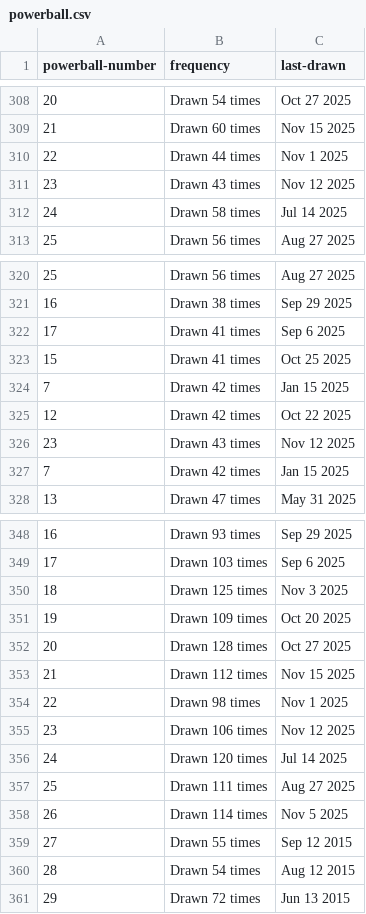
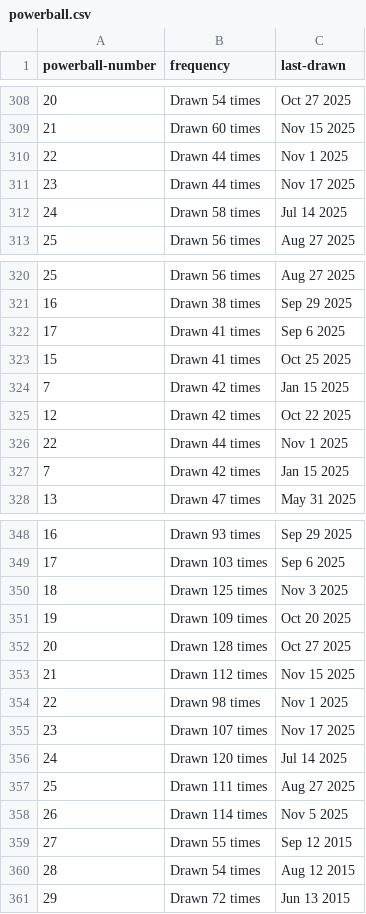
Before and after one commit to kv-hearst/powerball, a CSV file: data/powerball.csv, drawn as a sheet; only a part is shown, gaps mark what is left out.

```diff
--- a/data/powerball.csv
+++ b/data/powerball.csv
@@ -310,3 +310,3 @@ powerball-number,frequency,last-drawn
 22,Drawn 44 times,Nov 1 2025
-23,Drawn 43 times,Nov 12 2025
+23,Drawn 44 times,Nov 17 2025
 24,Drawn 58 times,Jul 14 2025
@@ -325,3 +325,3 @@ powerball-number,frequency,last-drawn
 12,Drawn 42 times,Oct 22 2025
-23,Drawn 43 times,Nov 12 2025
+22,Drawn 44 times,Nov 1 2025
 7,Drawn 42 times,Jan 15 2025
@@ -354,3 +354,3 @@ powerball-number,frequency,last-drawn
 22,Drawn 98 times,Nov 1 2025
-23,Drawn 106 times,Nov 12 2025
+23,Drawn 107 times,Nov 17 2025
 24,Drawn 120 times,Jul 14 2025
```
Also changed, not shown: data/main_ball.csv, data/main_ball_active.csv, 4 other files.
